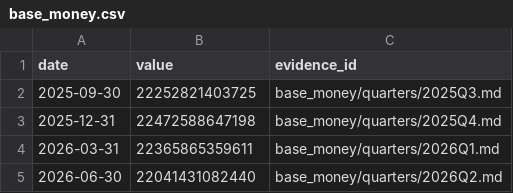
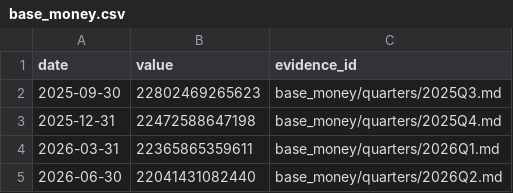
Before and after one commit to GildedPleb/open-inflation, a CSV file: base_money/base_money.csv, drawn as a sheet.

Commit message:
RBI: last-Friday count date; India in 2025Q3

```diff
--- a/base_money/base_money.csv
+++ b/base_money/base_money.csv
@@ -1,3 +1,3 @@
 date,value,evidence_id
-2025-09-30,22252821403725,base_money/quarters/2025Q3.md
+2025-09-30,22802469265623,base_money/quarters/2025Q3.md
 2025-12-31,22472588647198,base_money/quarters/2025Q4.md
```
Also changed, not shown: 7 other files.
